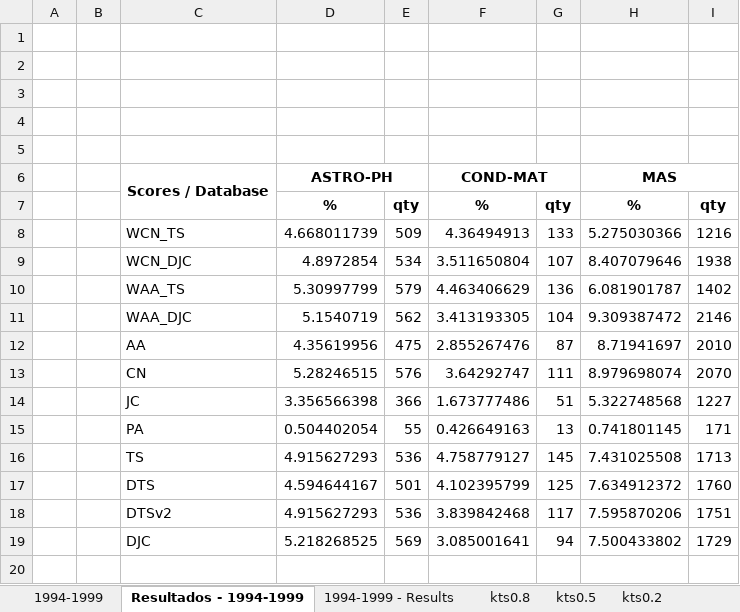
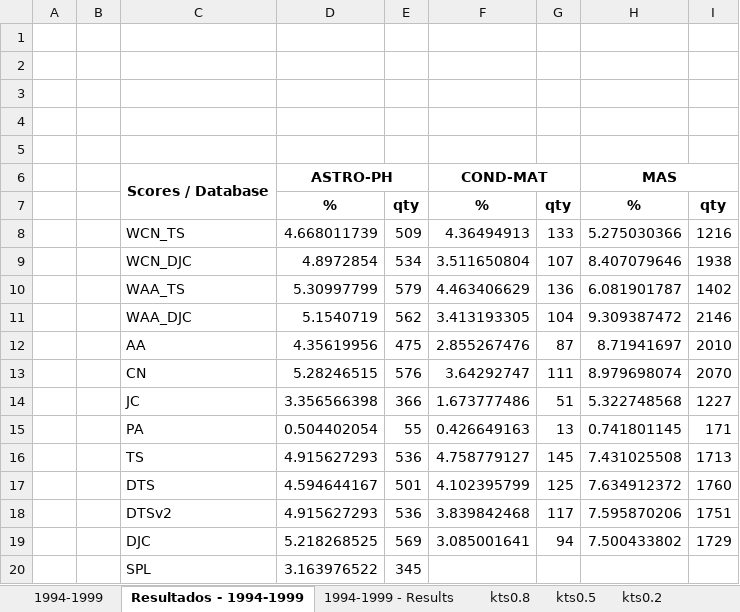
Before and after one commit to cptullio/Predicao-de-Links, an Excel workbook: PredLig/src/Documentation/Execution of 1994-1999.xlsx, sheet Resultados - 1994-1999, drawn as a sheet; values as stored, in another font and other column widths than the file's, no borders; charts and pictures not drawn; the diff names each change by its address in the sheet, - before the commit and + after, or states it on an @@ line.

Commit message:
subindo atualizacao de planilha com spl para astro-ph

```diff
--- a/PredLig/src/Documentation/Execution of 1994-1999.xlsx (sheet Resultados - 1994-1999)
+++ b/PredLig/src/Documentation/Execution of 1994-1999.xlsx (sheet Resultados - 1994-1999)
+row 20:  |  | SPL | 3.163976522 | 345
```
Also changed, not shown: charts or pictures.
